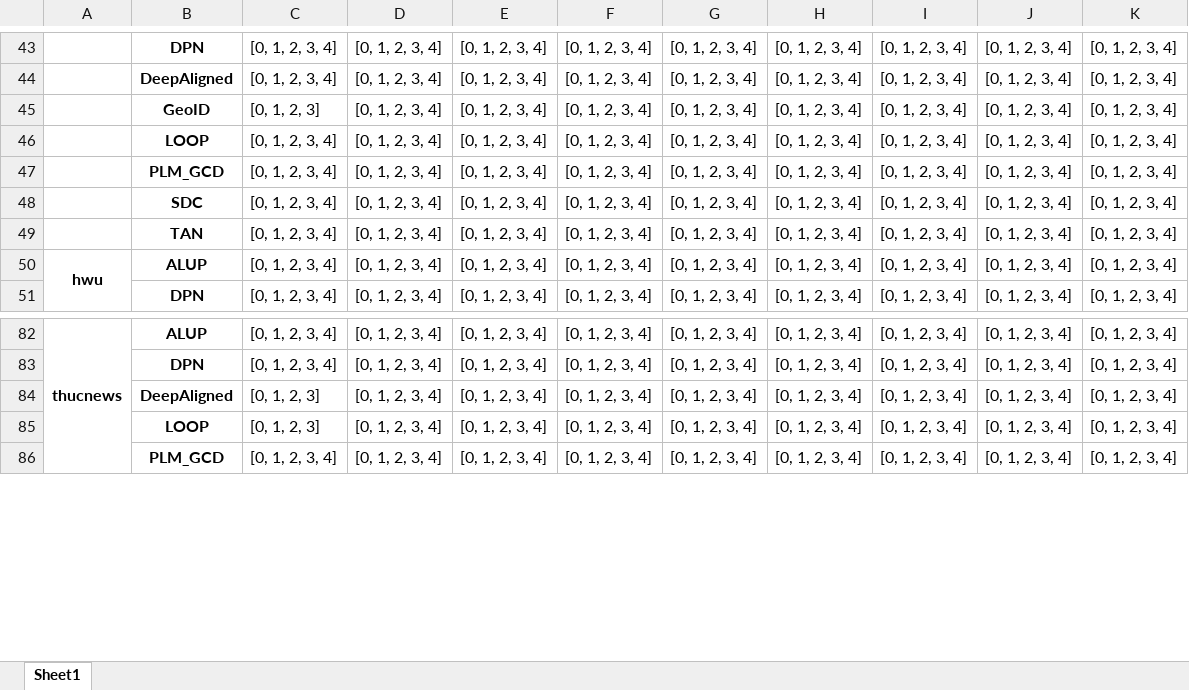
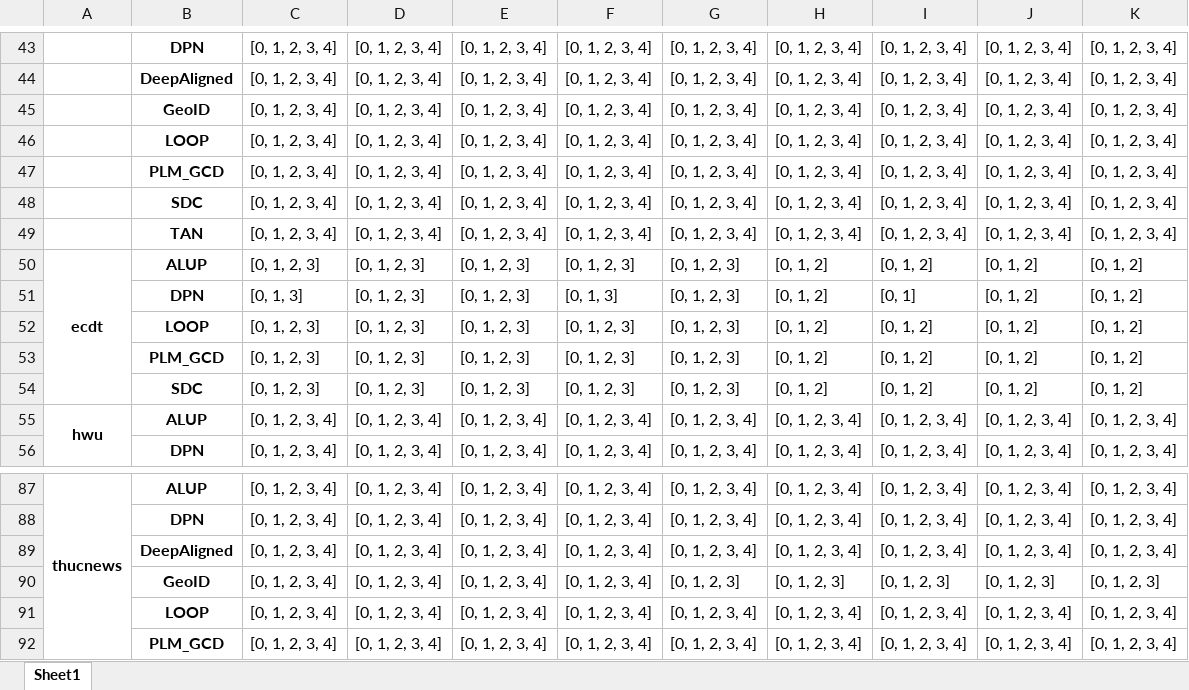
Before and after one commit to CNIC-DSL/BOLT, an Excel workbook: results/gcd_progress.xlsx, sheet Sheet1, drawn as a sheet; only a part is shown, gaps mark what is left out; values as stored, in another font and other column widths than the file's, no borders; addresses are those after the commit; the diff names each change by its address in the sheet, - before the commit and + after, or states it on an @@ line.

```diff
--- a/results/gcd_progress.xlsx (sheet Sheet1)
+++ b/results/gcd_progress.xlsx (sheet Sheet1)
-C45: [0, 1, 2, 3]
+C45: [0, 1, 2, 3, 4]
+row 50: ecdt | ALUP | [0, 1, 2, 3] | [0, 1, 2, 3] | [0, 1, 2, 3] | [0, 1, 2, 3] | [0, 1, 2, 3] | [0, 1, 2] | [0, 1, 2] | [0, 1, 2] | [0, 1, 2]
+row 51:  | DPN | [0, 1, 3] | [0, 1, 2, 3] | [0, 1, 2, 3] | [0, 1, 3] | [0, 1, 2, 3] | [0, 1, 2] | [0, 1] | [0, 1, 2] | [0, 1, 2]
+row 52:  | LOOP | [0, 1, 2, 3] | [0, 1, 2, 3] | [0, 1, 2, 3] | [0, 1, 2, 3] | [0, 1, 2, 3] | [0, 1, 2] | [0, 1, 2] | [0, 1, 2] | [0, 1, 2]
+row 53:  | PLM_GCD | [0, 1, 2, 3] | [0, 1, 2, 3] | [0, 1, 2, 3] | [0, 1, 2, 3] | [0, 1, 2, 3] | [0, 1, 2] | [0, 1, 2] | [0, 1, 2] | [0, 1, 2]
+row 54:  | SDC | [0, 1, 2, 3] | [0, 1, 2, 3] | [0, 1, 2, 3] | [0, 1, 2, 3] | [0, 1, 2, 3] | [0, 1, 2] | [0, 1, 2] | [0, 1, 2] | [0, 1, 2]
-C89: [0, 1, 2, 3]
+C89: [0, 1, 2, 3, 4]
+row 90:  | GeoID | [0, 1, 2, 3, 4] | [0, 1, 2, 3, 4] | [0, 1, 2, 3, 4] | [0, 1, 2, 3, 4] | [0, 1, 2, 3] | [0, 1, 2, 3] | [0, 1, 2, 3] | [0, 1, 2, 3] | [0, 1, 2, 3]
-C91: [0, 1, 2, 3]
+C91: [0, 1, 2, 3, 4]
```
Also changed, not shown: results/gcd_pivot.xlsx, results/openset_pivot.xlsx, 16 other files.
